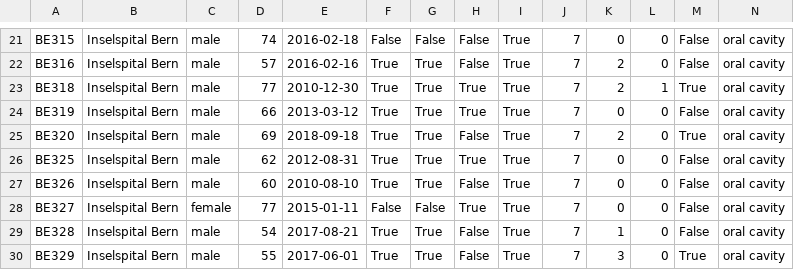
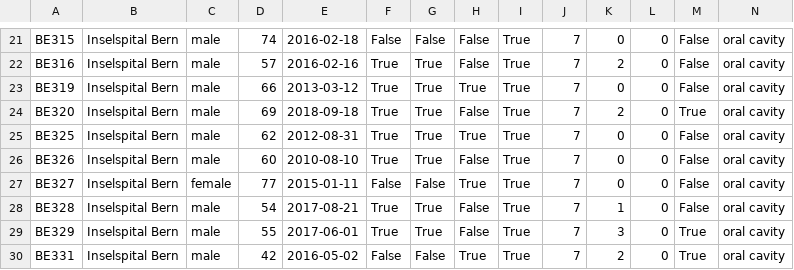
Before and after one commit to rmnldwg/lydata, a CSV file: 2023-isb-multisite/data.csv, drawn as a sheet; only a part is shown, gaps mark what is left out; the shorter side is filled out with more unchanged rows; rows hold the shown columns only; the diff names each change by its address in the sheet, - before the commit and + after, or states it on an @@ line.

```diff
--- a/2023-isb-multisite/data.csv
+++ b/2023-isb-multisite/data.csv
-row 23: BE318 | Inselspital Bern | male | 77 | 2010-12-30 | True | True | True | True | 7 | 2 | 1 | True | oral cavity
```
Also changed, not shown: 2023-isb-multisite/raw.csv, 10 other files.
